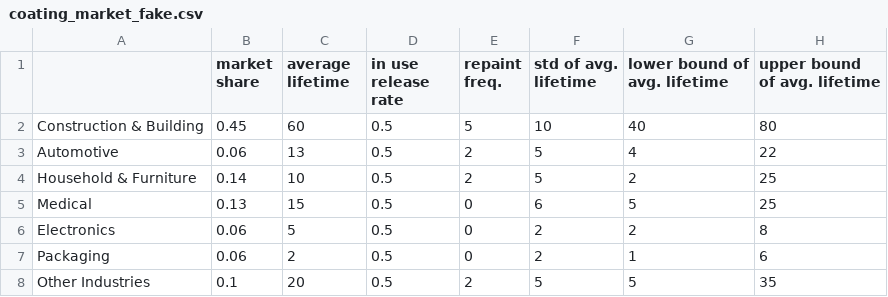
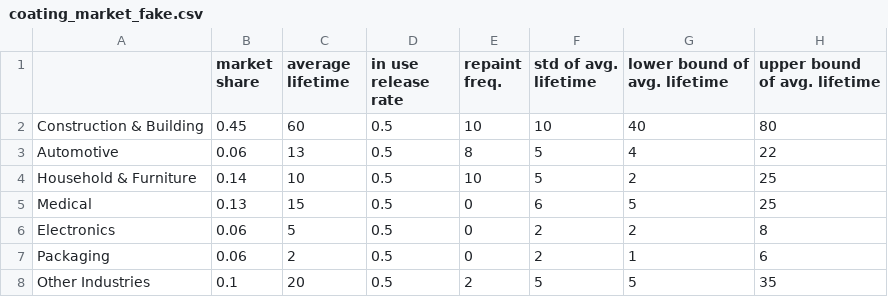
Before and after one commit to JiajiaZheng/vintage_model, a CSV file: data/coating_market_fake.csv, drawn as a sheet.

```diff
--- a/data/coating_market_fake.csv
+++ b/data/coating_market_fake.csv
@@ -1,5 +1,5 @@
 ,market share,average lifetime,in use release rate,repaint freq.,std of avg. lifetime,lower bound of avg. lifetime,upper bound of avg. lifetime
-Construction & Building,0.45,60,0.5,5,10,40,80
-Automotive,0.06,13,0.5,2,5,4,22
-Household & Furniture,0.14,10,0.5,2,5,2,25
+Construction & Building,0.45,60,0.5,10,10,40,80
+Automotive,0.06,13,0.5,8,5,4,22
+Household & Furniture,0.14,10,0.5,10,5,2,25
 Medical,0.13,15,0.5,0,6,5,25
```
Also changed, not shown: results/dynamic_results/FeOx_vintage_results_1215.csv, 15 other files.
